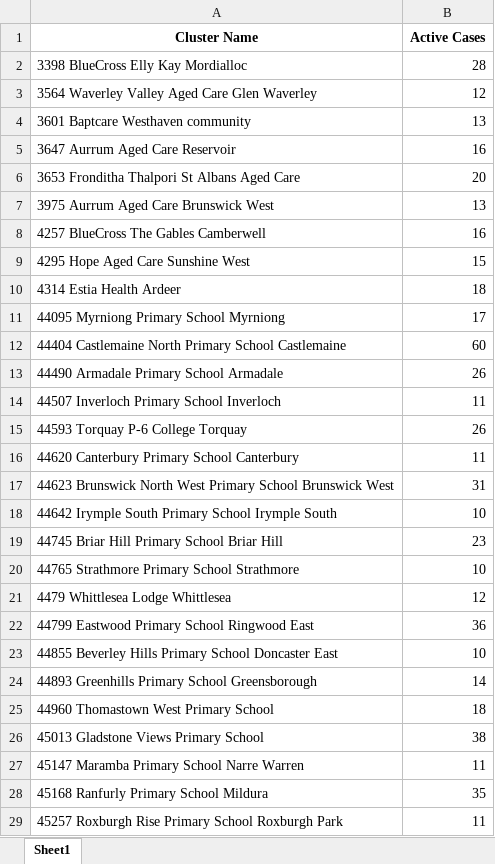
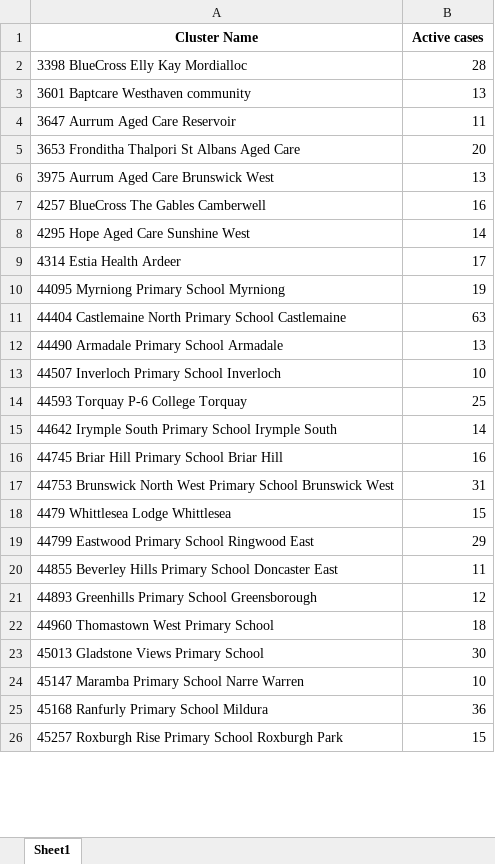
Before and after one commit to Mike-Honey/covid-19-outbreak-paths, an Excel workbook: vic-key-outbreaks_0.xlsx, sheet Sheet1, drawn as a sheet; only a part is shown; values as stored, in another font and other column widths than the file's, no borders; removed rows and columns are numbered as before the commit, all else as after; the diff covers the shown part only; the diff names each change by its address in the sheet, - before the commit and + after, or states it on an @@ line.

```diff
--- a/vic-key-outbreaks_0.xlsx (sheet Sheet1)
+++ b/vic-key-outbreaks_0.xlsx (sheet Sheet1)
-B1: Active Cases
+B1: Active cases
-row 3: 3564 Waverley Valley Aged Care Glen Waverley | 12
-B4 (Active cases): 16
+B4 (Active cases): 11
-B8 (Active cases): 15
+B8 (Active cases): 14
-B9 (Active cases): 18
+B9 (Active cases): 17
-B10 (Active cases): 17
+B10 (Active cases): 19
-B11 (Active cases): 60
+B11 (Active cases): 63
-B12 (Active cases): 26
+B12 (Active cases): 13
-B13 (Active cases): 11
+B13 (Active cases): 10
-B14 (Active cases): 26
+B14 (Active cases): 25
-row 16: 44620 Canterbury Primary School Canterbury | 11
-row 17: 44623 Brunswick North West Primary School Brunswick West | 31
-B15 (Active cases): 10
+B15 (Active cases): 14
-B16 (Active cases): 23
+B16 (Active cases): 16
-row 20: 44765 Strathmore Primary School Strathmore | 10
+row 17: 44753 Brunswick North West Primary School Brunswick West | 31
-B18 (Active cases): 12
+B18 (Active cases): 15
-B19 (Active cases): 36
+B19 (Active cases): 29
-B20 (Active cases): 10
+B20 (Active cases): 11
-B21 (Active cases): 14
+B21 (Active cases): 12
-B23 (Active cases): 38
+B23 (Active cases): 30
-B24 (Active cases): 11
+B24 (Active cases): 10
-B25 (Active cases): 35
+B25 (Active cases): 36
-B26 (Active cases): 11
+B26 (Active cases): 15
```
Also changed, not shown: 6 added rows, 7 removed rows and 20 edited cells elsewhere in this sheet, vic-key-outbreaks_archive.xlsx.
